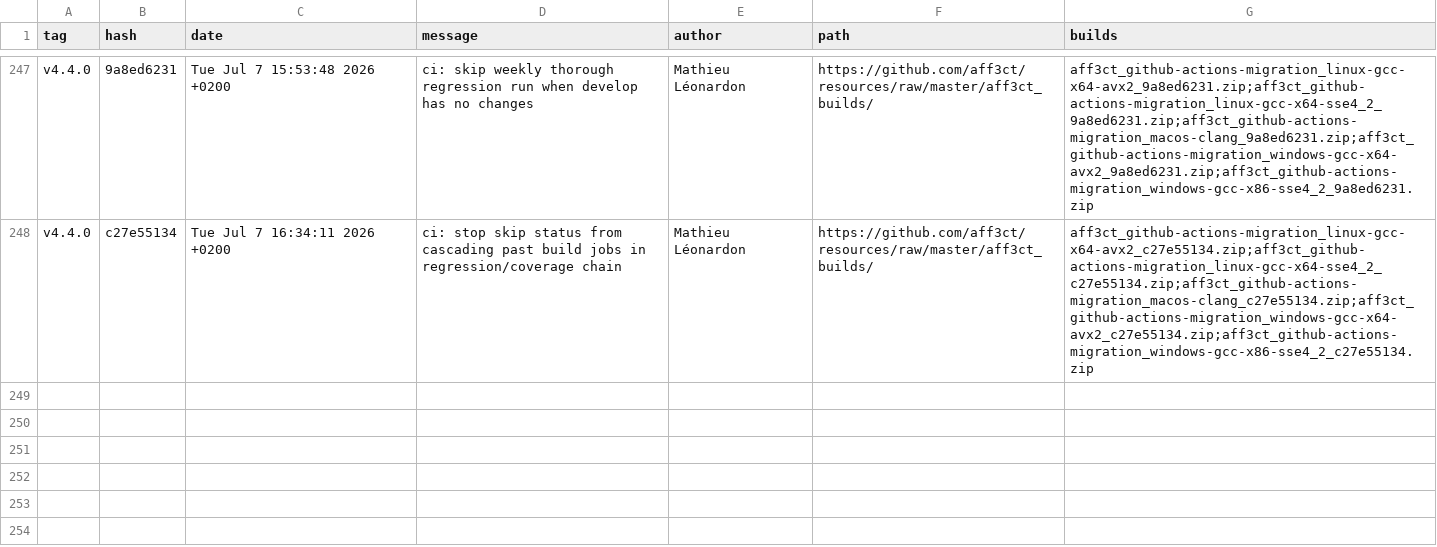
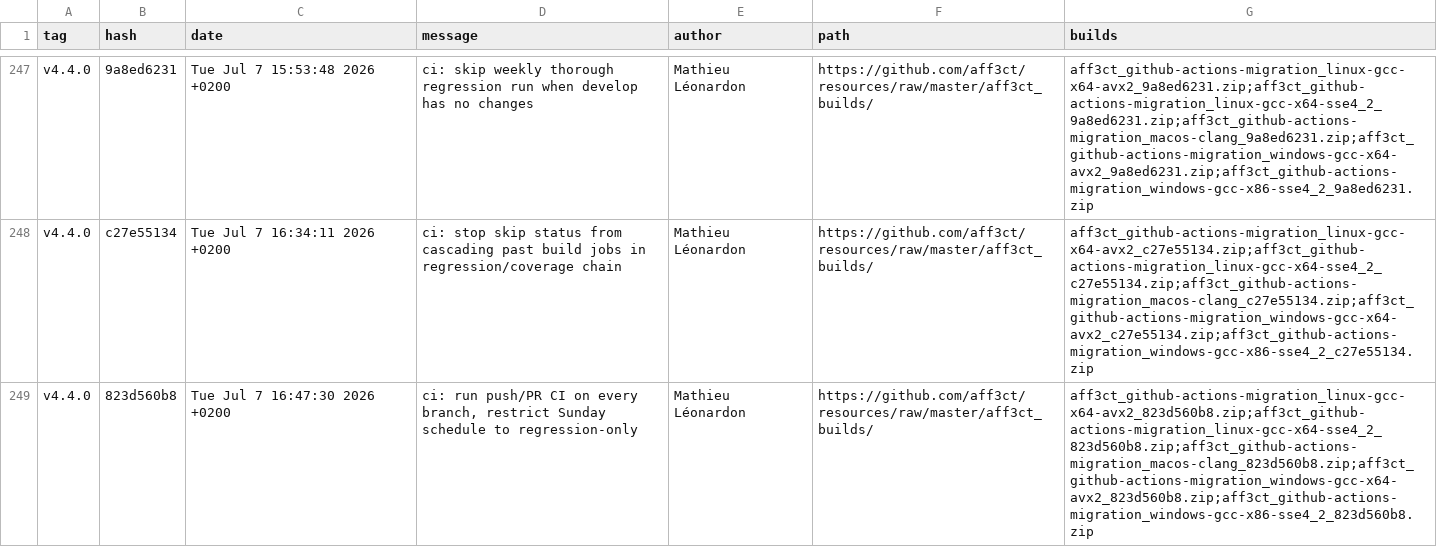
Before and after one commit to aff3ct/aff3ct.github.io, a CSV file: download/download_develop.csv, drawn as a sheet; only a part is shown, gaps mark what is left out; the diff names each change by its address in the sheet, - before the commit and + after, or states it on an @@ line.

Commit message:
Automatic: add new AFF3CT builds (ci-develop-823d560: 823d560b8).

```diff
--- a/download/download_develop.csv
+++ b/download/download_develop.csv
+row 249: v4.4.0 | 823d560b8 | Tue Jul 7 16:47:30 2026 +0200 | ci: run push/PR CI on every branch, restrict Sunday schedule to regression-only | Mathieu Léonardon | https://github.com/aff3ct/resources/raw/master/aff3ct_builds/ | aff3ct_github-actions-migration_linux-gcc-x64-avx2_823d560b8.zip;aff3ct_github-actions-migration_linux-gcc-x64-sse4_2_823d560b8.zip;aff3ct_github-actions-migration_macos-clang_823d560b8.zip;aff3ct_github-actions-migration_windows-gcc-x64-avx2_823d560b8.zip;aff3ct_github-actions-migration_windows-gcc-x86-sse4_2_823d560b8.zip
```
